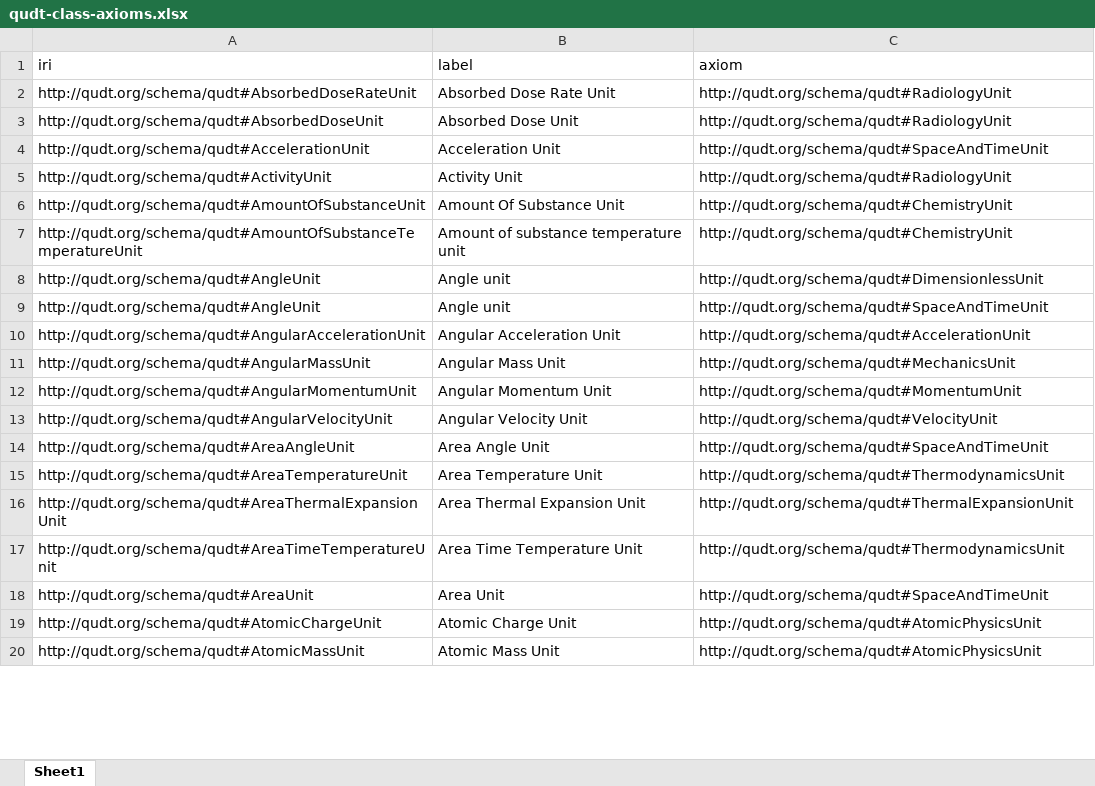
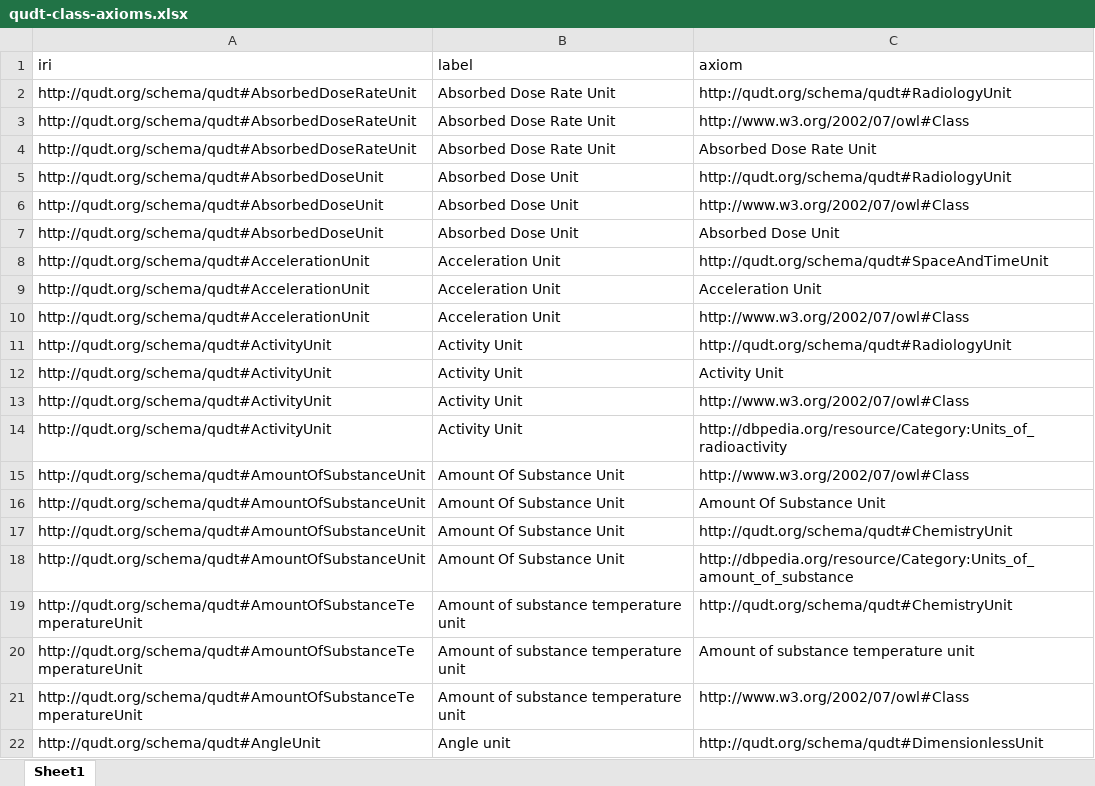
Before and after one commit to dchen077/Ontology-Tradecraft, an Excel workbook: projects/project-3/assignment/src/data/qudt-class-axioms.xlsx, sheet Sheet1, drawn as a sheet; only a part is shown; the shorter side is filled out with more unchanged rows; values as stored, in another font and other column widths than the file's, no borders; the diff covers the shown part only; the diff names each change by its address in the sheet, - before the commit and + after, or states it on an @@ line.

```diff
--- a/projects/project-3/assignment/src/data/qudt-class-axioms.xlsx (sheet Sheet1)
+++ b/projects/project-3/assignment/src/data/qudt-class-axioms.xlsx (sheet Sheet1)
+row 3: http://qudt.org/schema/qudt#AbsorbedDoseRateUnit | Absorbed Dose Rate Unit | http://www.w3.org/2002/07/owl#Class
+row 4: http://qudt.org/schema/qudt#AbsorbedDoseRateUnit | Absorbed Dose Rate Unit | Absorbed Dose Rate Unit
+row 6: http://qudt.org/schema/qudt#AbsorbedDoseUnit | Absorbed Dose Unit | http://www.w3.org/2002/07/owl#Class
+row 7: http://qudt.org/schema/qudt#AbsorbedDoseUnit | Absorbed Dose Unit | Absorbed Dose Unit
+row 9: http://qudt.org/schema/qudt#AccelerationUnit | Acceleration Unit | Acceleration Unit
+row 10: http://qudt.org/schema/qudt#AccelerationUnit | Acceleration Unit | http://www.w3.org/2002/07/owl#Class
+row 12: http://qudt.org/schema/qudt#ActivityUnit | Activity Unit | Activity Unit
+row 13: http://qudt.org/schema/qudt#ActivityUnit | Activity Unit | http://www.w3.org/2002/07/owl#Class
+row 14: http://qudt.org/schema/qudt#ActivityUnit | Activity Unit | http://dbpedia.org/resource/Category:Units_of_radioactivity
+row 15: http://qudt.org/schema/qudt#AmountOfSubstanceUnit | Amount Of Substance Unit | http://www.w3.org/2002/07/owl#Class
+row 16: http://qudt.org/schema/qudt#AmountOfSubstanceUnit | Amount Of Substance Unit | Amount Of Substance Unit
+row 18: http://qudt.org/schema/qudt#AmountOfSubstanceUnit | Amount Of Substance Unit | http://dbpedia.org/resource/Category:Units_of_amount_of_substance
+row 20: http://qudt.org/schema/qudt#AmountOfSubstanceTemperatureUnit | Amount of substance temperature unit | Amount of substance temperature unit
+row 21: http://qudt.org/schema/qudt#AmountOfSubstanceTemperatureUnit | Amount of substance temperature unit | http://www.w3.org/2002/07/owl#Class
```
Also changed, not shown: 451 added rows and 39 edited cells elsewhere in this sheet, projects/project-3/assignment/src/data/bfo-class-axioms.xlsx, projects/project-3/assignment/src/data/ccot-class-axioms.xlsx, 9 other files.
